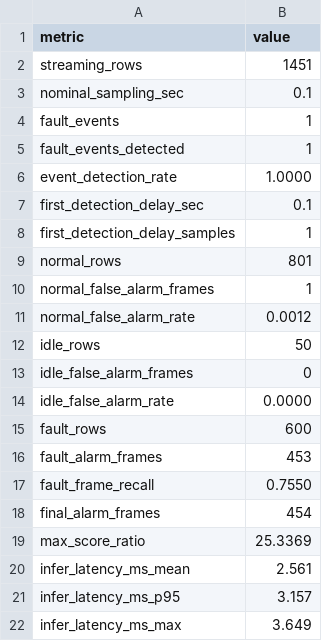
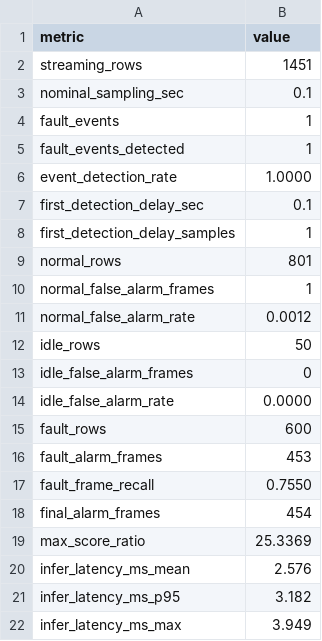
Before and after one commit to sunwoocodes/KAMPact, a CSV file: outputs/11_realtime_dashboard/realtime_metrics.csv, drawn as a sheet.

```diff
--- a/outputs/11_realtime_dashboard/realtime_metrics.csv
+++ b/outputs/11_realtime_dashboard/realtime_metrics.csv
@@ -19,4 +19,4 @@ final_alarm_frames,454
 max_score_ratio,25.3369
-infer_latency_ms_mean,2.561
-infer_latency_ms_p95,3.157
-infer_latency_ms_max,3.649
+infer_latency_ms_mean,2.576
+infer_latency_ms_p95,3.182
+infer_latency_ms_max,3.949
```
Also changed, not shown: outputs/11_realtime_dashboard/pipeline_stage_report.csv, outputs/11_realtime_dashboard/realtime_log.csv, 13 other files.
